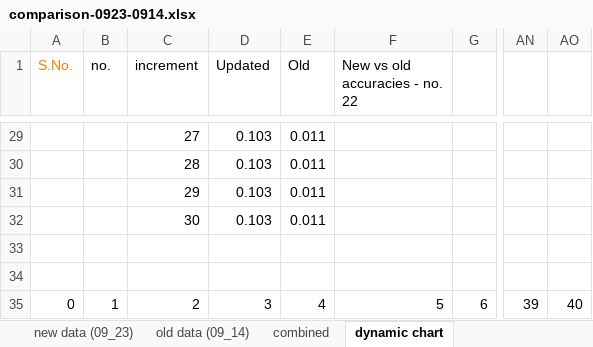
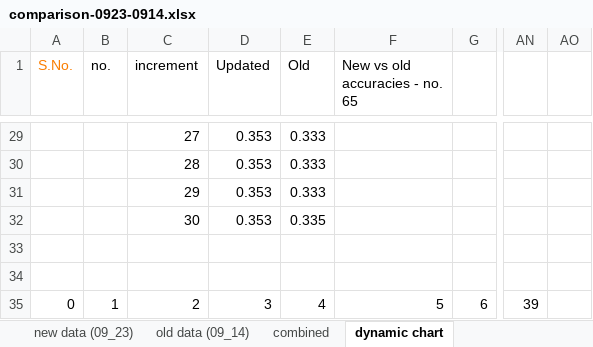
Before and after one commit to nerotgi/AI2THOR, an Excel workbook: results/comparison-0923-0914.xlsx, sheet dynamic chart, drawn as a sheet; only a part is shown, gaps mark what is left out; values as stored, in another font and other column widths than the file's, no borders; charts and pictures not drawn; the diff covers the shown part only; the diff names each change by its address in the sheet, - before the commit and + after, or states it on an @@ line.

```diff
--- a/results/comparison-0923-0914.xlsx (sheet dynamic chart)
+++ b/results/comparison-0923-0914.xlsx (sheet dynamic chart)
-F1: New vs old accuracies - no. 22
+F1: New vs old accuracies - no. 65
-D29:D32 (Updated): 0.103
+D29:D32 (Updated): 0.353
-E29:E31 (Old): 0.011
+E29:E31 (Old): 0.333
-E32 (Old): 0.011
+E32 (Old): 0.335
-AO35: 40
+AO35: (empty)
```
Also changed, not shown: 56 edited cells elsewhere in this sheet, sheet combined, charts or pictures.
